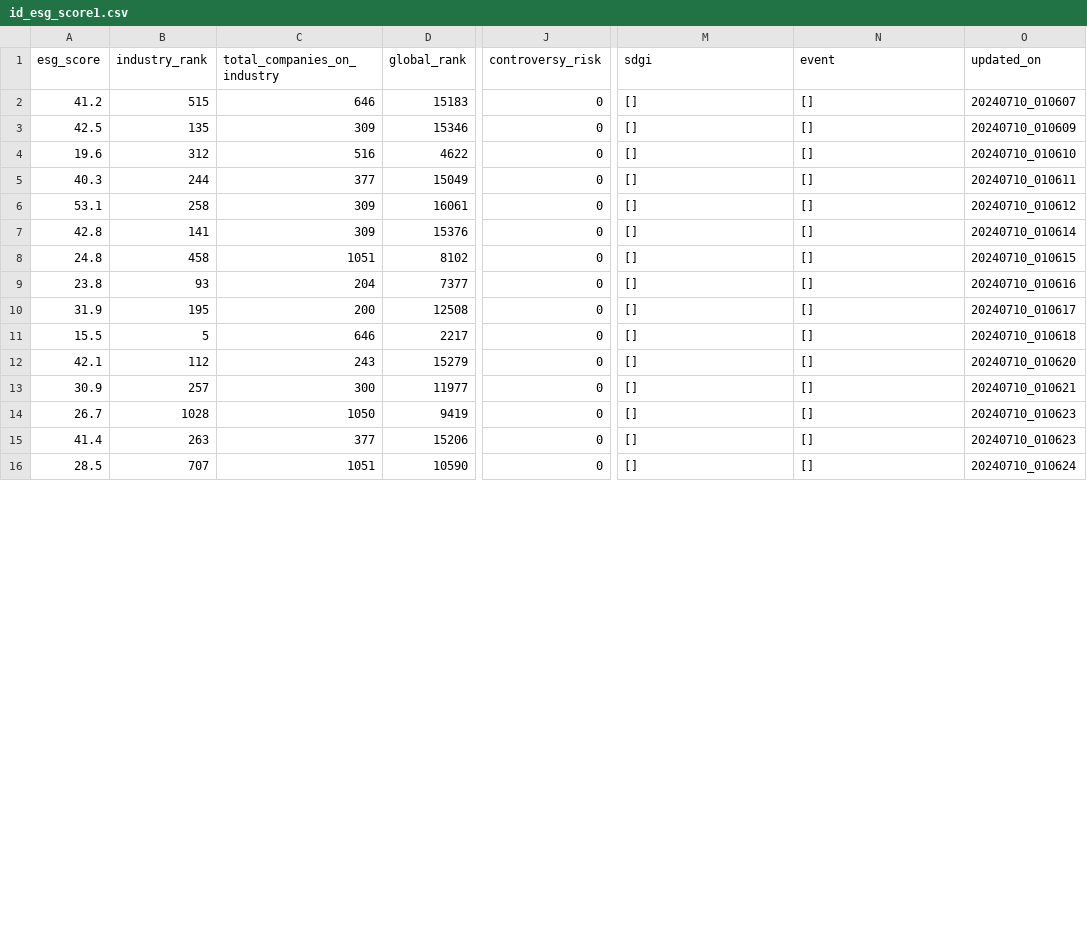
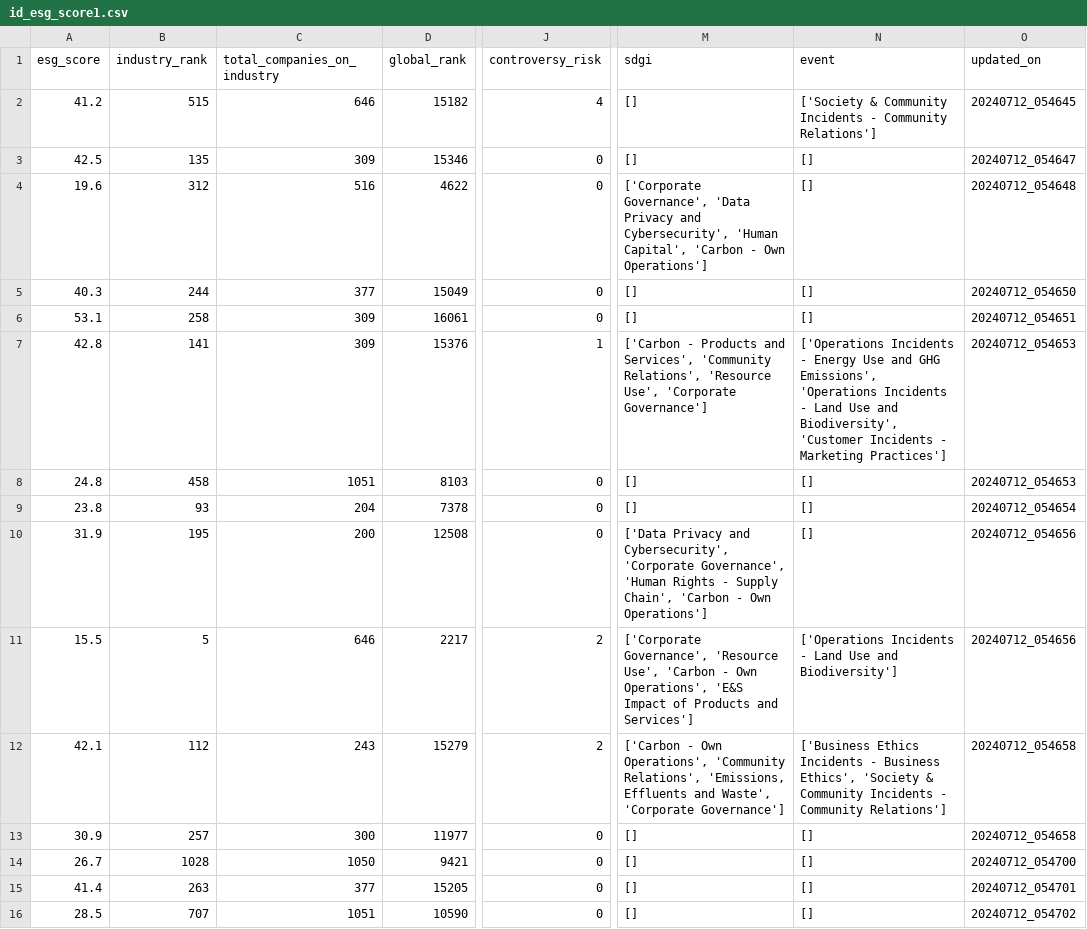
Before and after one commit to supertypeai/sectors_get_esg_score, a CSV file: id_esg_score1.csv, drawn as a sheet; only a part is shown, gaps mark what is left out; the diff covers the shown part only; the diff names each change by its address in the sheet, - before the commit and + after, or states it on an @@ line.

```diff
--- a/id_esg_score1.csv
+++ b/id_esg_score1.csv
-D2 (global_rank): 15183
+D2 (global_rank): 15182
-J2 (controversy_risk): 0
+J2 (controversy_risk): 4
-N2 (event): []
+N2 (event): ['Society & Community Incidents - Community Relations']
-O2 (updated_on): 20240710_010607
+O2 (updated_on): 20240712_054645
-O3 (updated_on): 20240710_010609
+O3 (updated_on): 20240712_054647
-M4 (sdgi): []
+M4 (sdgi): ['Corporate Governance', 'Data Privacy and Cybersecurity', 'Human Capital', 'Carbon - Own Operations']
-O4 (updated_on): 20240710_010610
+O4 (updated_on): 20240712_054648
-O5 (updated_on): 20240710_010611
+O5 (updated_on): 20240712_054650
-O6 (updated_on): 20240710_010612
+O6 (updated_on): 20240712_054651
-J7 (controversy_risk): 0
+J7 (controversy_risk): 1
-M7 (sdgi): []
+M7 (sdgi): ['Carbon - Products and Services', 'Community Relations', 'Resource Use', 'Corporate Governance']
-N7 (event): []
+N7 (event): ['Operations Incidents - Energy Use and GHG Emissions', 'Operations Incidents - Land Use and Biodiversity', 'Customer Incidents - Marketing Practices']
-O7 (updated_on): 20240710_010614
+O7 (updated_on): 20240712_054653
-D8 (global_rank): 8102
+D8 (global_rank): 8103
-O8 (updated_on): 20240710_010615
+O8 (updated_on): 20240712_054653
-D9 (global_rank): 7377
+D9 (global_rank): 7378
-O9 (updated_on): 20240710_010616
+O9 (updated_on): 20240712_054654
-M10 (sdgi): []
+M10 (sdgi): ['Data Privacy and Cybersecurity', 'Corporate Governance', 'Human Rights - Supply Chain', 'Carbon - Own Operations']
-O10 (updated_on): 20240710_010617
+O10 (updated_on): 20240712_054656
-J11:J12 (controversy_risk): 0
+J11:J12 (controversy_risk): 2
-M11 (sdgi): []
+M11 (sdgi): ['Corporate Governance', 'Resource Use', 'Carbon - Own Operations', 'E&S Impact of Products and Services']
-N11 (event): []
+N11 (event): ['Operations Incidents - Land Use and Biodiversity']
-O11 (updated_on): 20240710_010618
+O11 (updated_on): 20240712_054656
-M12 (sdgi): []
+M12 (sdgi): ['Carbon - Own Operations', 'Community Relations', 'Emissions, Effluents and Waste', 'Corporate Governance']
-N12 (event): []
+N12 (event): ['Business Ethics Incidents - Business Ethics', 'Society & Community Incidents - Community Relations']
-O12 (updated_on): 20240710_010620
+O12 (updated_on): 20240712_054658
-O13 (updated_on): 20240710_010621
+O13 (updated_on): 20240712_054658
-D14 (global_rank): 9419
+D14 (global_rank): 9421
-O14 (updated_on): 20240710_010623
+O14 (updated_on): 20240712_054700
-D15 (global_rank): 15206
+D15 (global_rank): 15205
-O15 (updated_on): 20240710_010623
+O15 (updated_on): 20240712_054701
-O16 (updated_on): 20240710_010624
+O16 (updated_on): 20240712_054702
```
Also changed, not shown: 41 edited cells elsewhere in this file, id_esg_score2.csv, id_esg_score3.csv, 1 other file.
